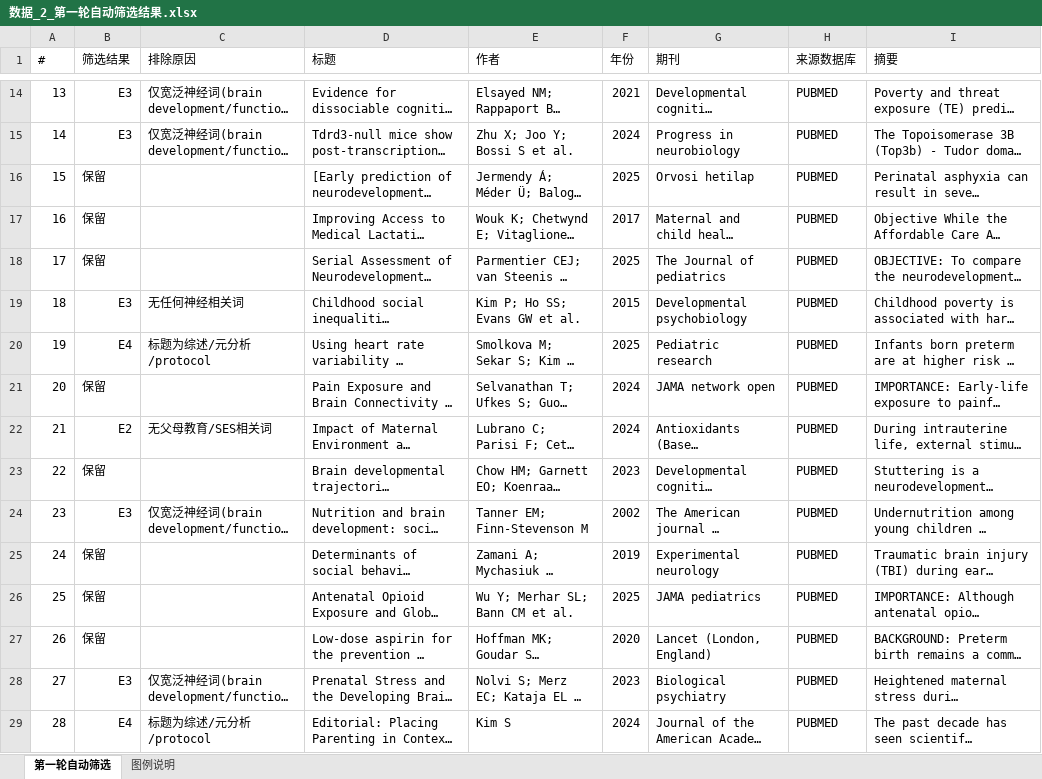
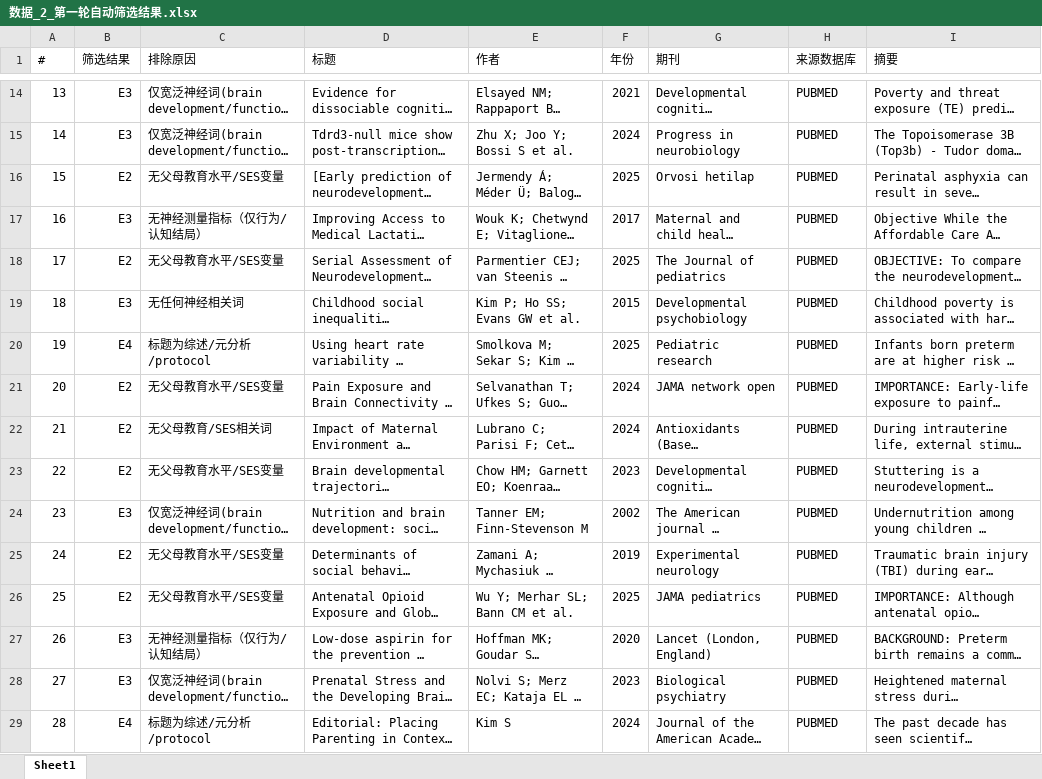
Before and after one commit to 007r007/meta-analysis-research, an Excel workbook: projects/paper-02/03-screen/数据_2_第一轮自动筛选结果.xlsx, sheet Sheet1, drawn as a sheet; only a part is shown, gaps mark what is left out; long unchanged cells end in …; values as stored, in another font and other column widths than the file's, no cell formats; the diff covers the shown part only; the diff names each change by its address in the sheet, - before the commit and + after, or states it on an @@ line.

Commit message:
feat(paper-02): 第二轮摘要筛选完成——491→125条保留2

```diff
--- a/projects/paper-02/03-screen/数据_2_第一轮自动筛选结果.xlsx (sheet Sheet1)
+++ b/projects/paper-02/03-screen/数据_2_第一轮自动筛选结果.xlsx (sheet Sheet1)
-sheet tab: 第一轮自动筛选
+sheet tab: Sheet1
-sheet tab: 图例说明
-B16 (筛选结果): 保留
+B16 (筛选结果): E2
-C16 (排除原因): (empty)
+C16 (排除原因): 无父母教育水平/SES变量
-B17 (筛选结果): 保留
+B17 (筛选结果): E3
-C17 (排除原因): (empty)
+C17 (排除原因): 无神经测量指标（仅行为/认知结局）
-B18 (筛选结果): 保留
+B18 (筛选结果): E2
-C18 (排除原因): (empty)
+C18 (排除原因): 无父母教育水平/SES变量
-B21 (筛选结果): 保留
+B21 (筛选结果): E2
-C21 (排除原因): (empty)
+C21 (排除原因): 无父母教育水平/SES变量
-B23 (筛选结果): 保留
+B23 (筛选结果): E2
-C23 (排除原因): (empty)
+C23 (排除原因): 无父母教育水平/SES变量
-B25:B26 (筛选结果): 保留
+B25:B26 (筛选结果): E2
-C25:C26 (排除原因): (empty)
+C25:C26 (排除原因): 无父母教育水平/SES变量
-B27 (筛选结果): 保留
+B27 (筛选结果): E3
-C27 (排除原因): (empty)
+C27 (排除原因): 无神经测量指标（仅行为/认知结局）
```
Also changed, not shown: 841 edited cells elsewhere in this sheet, cell formats.
